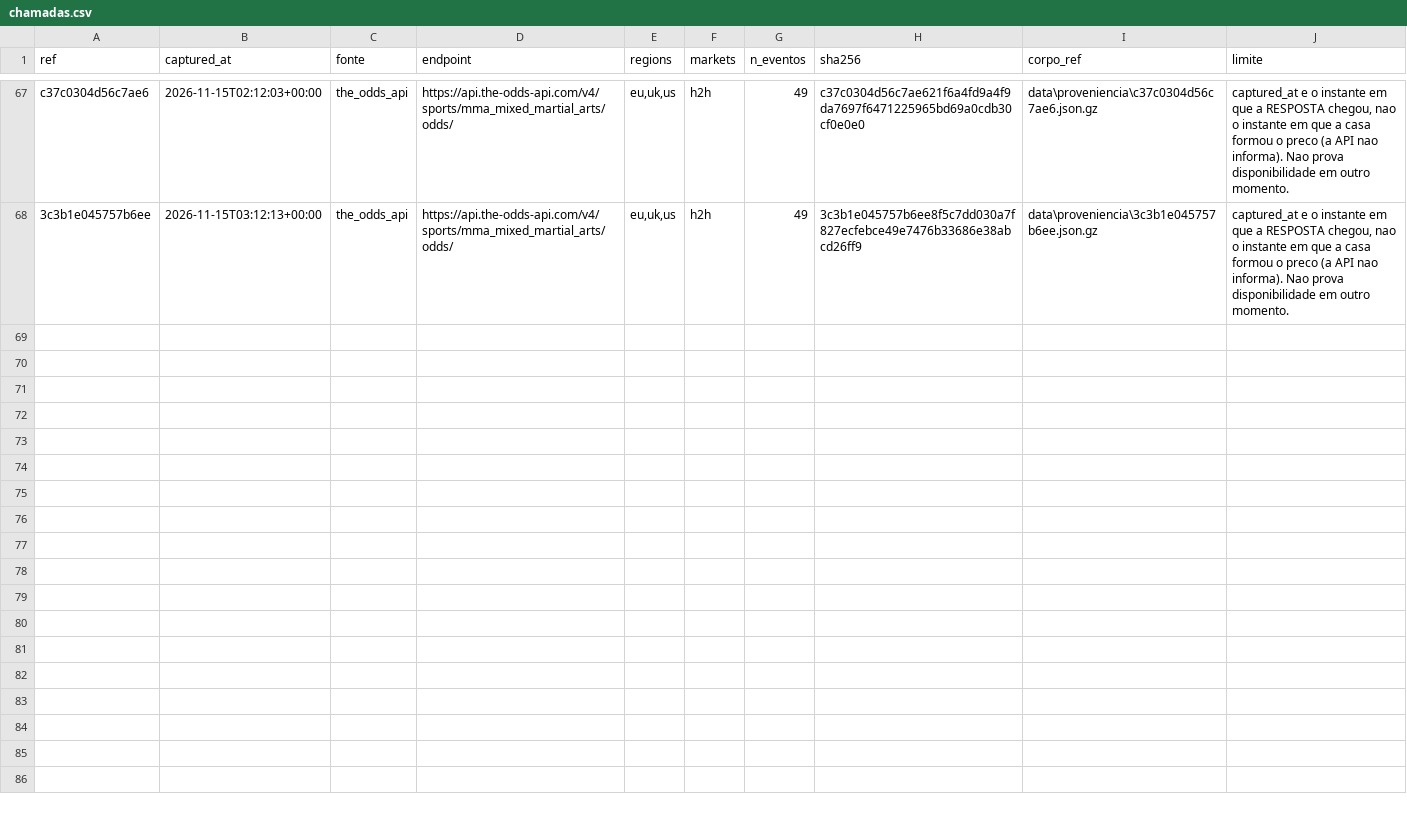
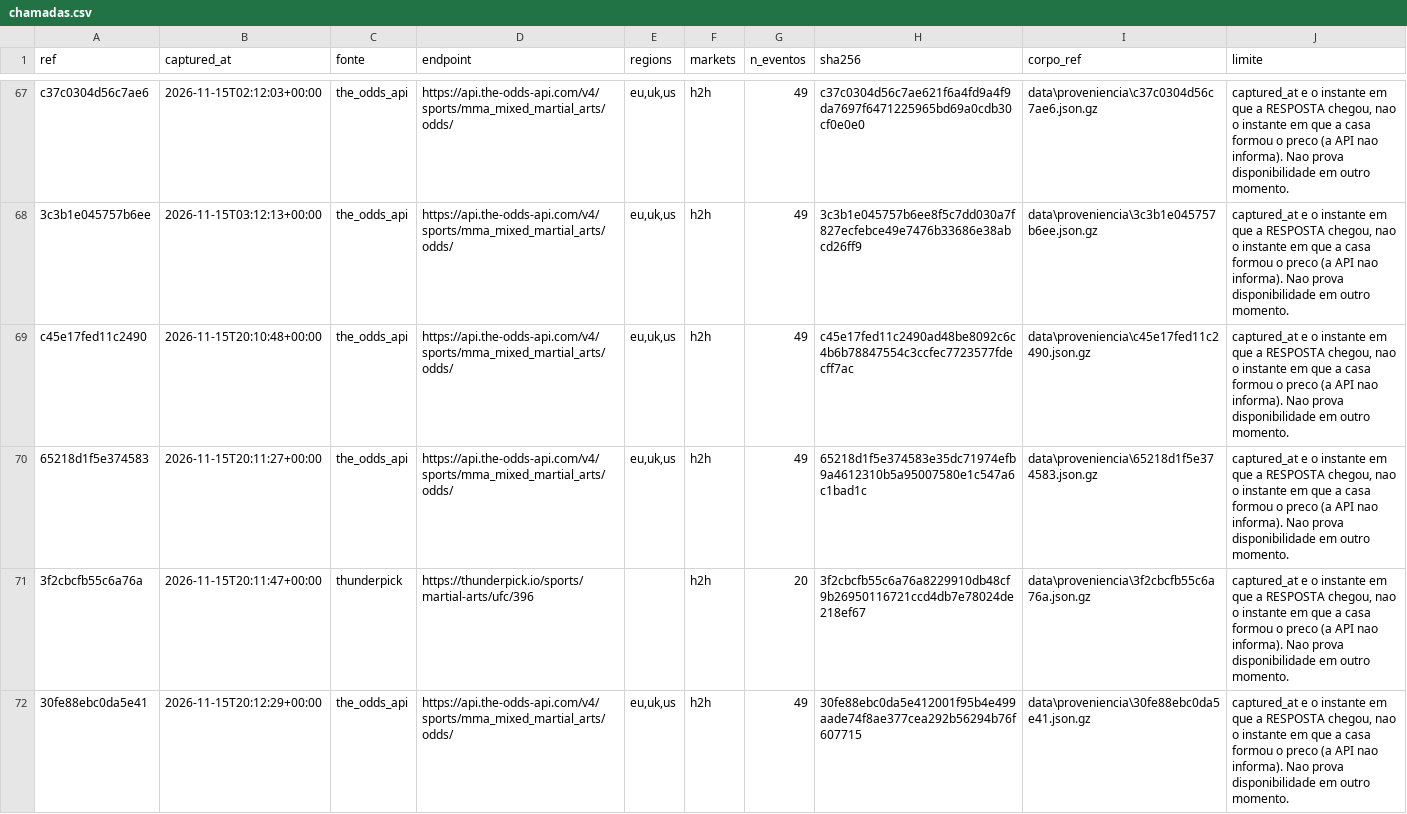
Before and after one commit to bergols/ufc-predictor, a CSV file: data/proveniencia/chamadas.csv, drawn as a sheet; only a part is shown, gaps mark what is left out.

```diff
--- a/data/proveniencia/chamadas.csv
+++ b/data/proveniencia/chamadas.csv
@@ -68 +68,5 @@ c37c0304d56c7ae6,2026-11-15T02:12:03+00:00,the_odds_api,https://api.the-odds-api
 3c3b1e045757b6ee,2026-11-15T03:12:13+00:00,the_odds_api,https://api.the-odds-api.com/v4/sports/mma_mixed_martial_arts/odds/,"eu,uk,us",h2h,49,3c3b1e045757b6ee8f5c7dd030a7f827ecfebce49e7476b33686e38abcd26ff9,data\proveniencia\3c3b1e045757b6ee.json.gz,"captured_at e o instante em que a RESPOSTA chegou, nao o instante em que a casa formou o preco (a API nao informa). Nao prova disponibilidade em outro momento."
+c45e17fed11c2490,2026-11-15T20:10:48+00:00,the_odds_api,https://api.the-odds-api.com/v4/sports/mma_mixed_martial_arts/odds/,"eu,uk,us",h2h,49,c45e17fed11c2490ad48be8092c6c4b6b78847554c3ccfec7723577fdecff7ac,data\proveniencia\c45e17fed11c2490.json.gz,"captured_at e o instante em que a RESPOSTA chegou, nao o instante em que a casa formou o preco (a API nao informa). Nao prova disponibilidade em outro momento."
+65218d1f5e374583,2026-11-15T20:11:27+00:00,the_odds_api,https://api.the-odds-api.com/v4/sports/mma_mixed_martial_arts/odds/,"eu,uk,us",h2h,49,65218d1f5e374583e35dc71974efb9a4612310b5a95007580e1c547a6c1bad1c,data\proveniencia\65218d1f5e374583.json.gz,"captured_at e o instante em que a RESPOSTA chegou, nao o instante em que a casa formou o preco (a API nao informa). Nao prova disponibilidade em outro momento."
+3f2cbcfb55c6a76a,2026-11-15T20:11:47+00:00,thunderpick,https://thunderpick.io/sports/martial-arts/ufc/396,,h2h,20,3f2cbcfb55c6a76a8229910db48cf9b26950116721ccd4db7e78024de218ef67,data\proveniencia\3f2cbcfb55c6a76a.json.gz,"captured_at e o instante em que a RESPOSTA chegou, nao o instante em que a casa formou o preco (a API nao informa). Nao prova disponibilidade em outro momento."
+30fe88ebc0da5e41,2026-11-15T20:12:29+00:00,the_odds_api,https://api.the-odds-api.com/v4/sports/mma_mixed_martial_arts/odds/,"eu,uk,us",h2h,49,30fe88ebc0da5e412001f95b4e499aade74f8ae377cea292b56294b76f607715,data\proveniencia\30fe88ebc0da5e41.json.gz,"captured_at e o instante em que a RESPOSTA chegou, nao o instante em que a casa formou o preco (a API nao informa). Nao prova disponibilidade em outro momento."
```
Also changed, not shown: data/odds_template.csv, 8 other files.
